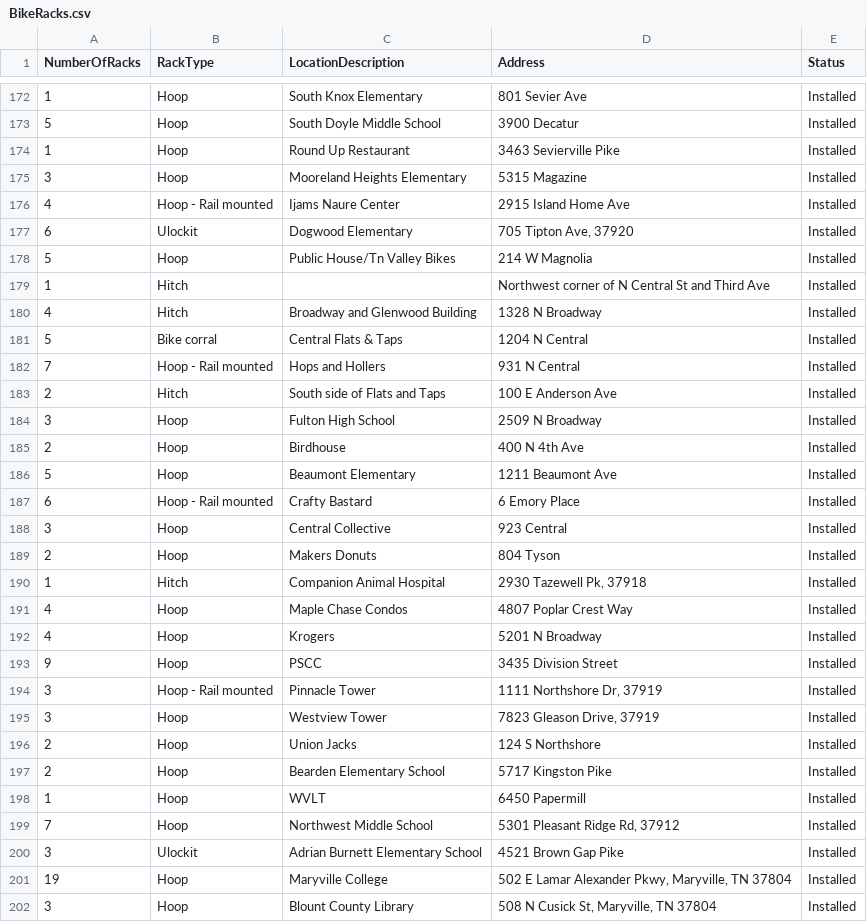
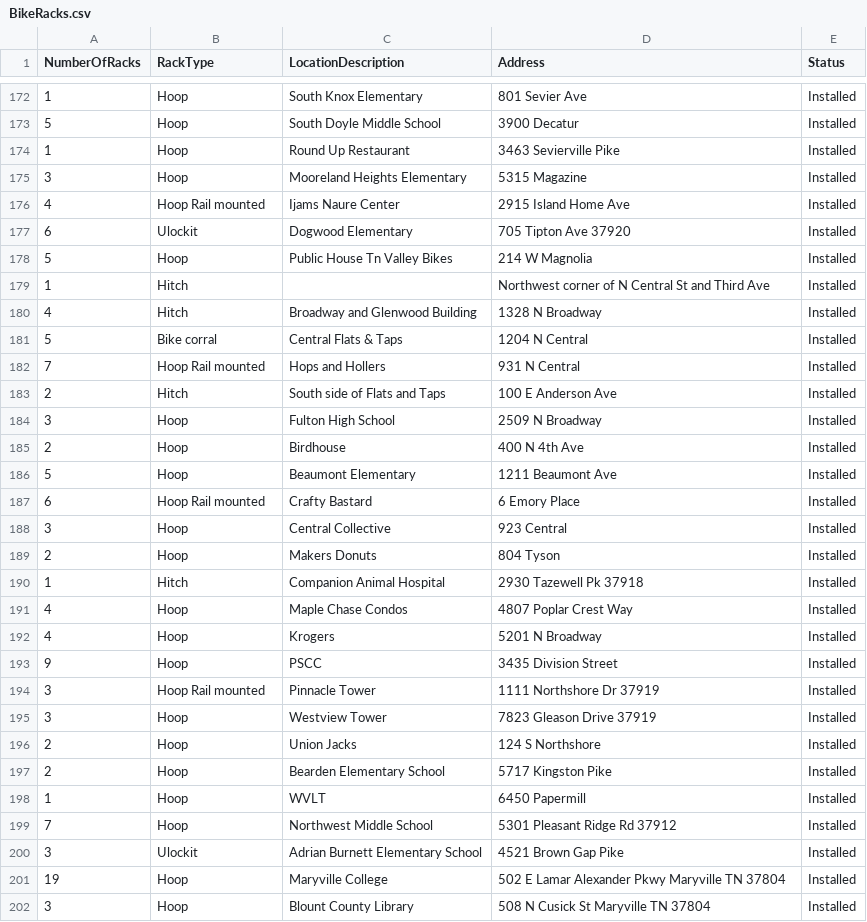
Before and after one commit to stefanhk31/ParkMyBike, a CSV file: ParkMyBike/Data/BikeRacks.csv, drawn as a sheet; only a part is shown, gaps mark what is left out; the diff covers the shown part only.

```diff
--- a/ParkMyBike/Data/BikeRacks.csv
+++ b/ParkMyBike/Data/BikeRacks.csv
@@ -176,3 +176,3 @@
-"4","Hoop - Rail mounted","Ijams Naure Center","2915 Island Home Ave","Installed"
-"6","Ulockit","Dogwood Elementary","705 Tipton Ave, 37920","Installed"
-"5","Hoop","Public House/Tn Valley Bikes","214 W Magnolia","Installed"
+4,Hoop   Rail mounted,Ijams Naure Center,2915 Island Home Ave,Installed
+6,Ulockit,Dogwood Elementary,705 Tipton Ave 37920,Installed
+5,Hoop,Public House Tn Valley Bikes,214 W Magnolia,Installed
@@ -182 +182 @@
-"7","Hoop - Rail mounted","Hops and Hollers","931 N Central","Installed"
+7,Hoop   Rail mounted,Hops and Hollers,931 N Central,Installed
@@ -187 +187 @@
-"6","Hoop - Rail mounted","Crafty Bastard","6 Emory Place","Installed"
+6,Hoop   Rail mounted,Crafty Bastard,6 Emory Place,Installed
@@ -190 +190 @@
-"1","Hitch","Companion Animal Hospital","2930 Tazewell Pk, 37918","Installed"
+1,Hitch,Companion Animal Hospital,2930 Tazewell Pk 37918,Installed
@@ -194,2 +194,2 @@
-"3","Hoop - Rail mounted","Pinnacle Tower","1111 Northshore Dr, 37919","Installed"
-"3","Hoop","Westview Tower","7823 Gleason Drive, 37919","Installed"
+3,Hoop   Rail mounted,Pinnacle Tower,1111 Northshore Dr 37919,Installed
+3,Hoop,Westview Tower,7823 Gleason Drive 37919,Installed
@@ -199 +199 @@
-"7","Hoop","Northwest Middle School","5301 Pleasant Ridge Rd, 37912","Installed"
+7,Hoop,Northwest Middle School,5301 Pleasant Ridge Rd 37912,Installed
@@ -201,2 +201,2 @@
-"19","Hoop","Maryville College","502 E Lamar Alexander Pkwy, Maryville, TN 37804","Installed"
-"3","Hoop","Blount County Library","508 N Cusick St, Maryville, TN 37804","Installed"
+19,Hoop,Maryville College,502 E Lamar Alexander Pkwy Maryville TN 37804,Installed
+3,Hoop,Blount County Library,508 N Cusick St Maryville TN 37804,Installed
```
Also changed, not shown: 49 edited cells elsewhere in this file, 7 other files.
